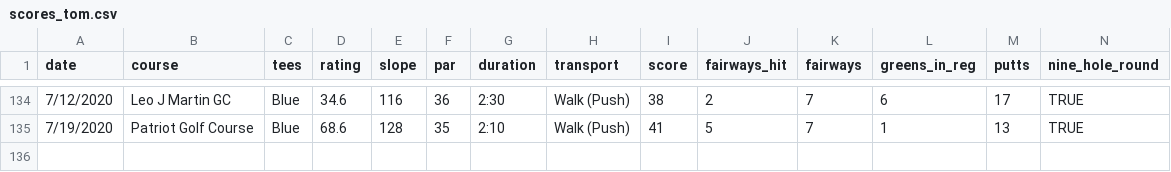
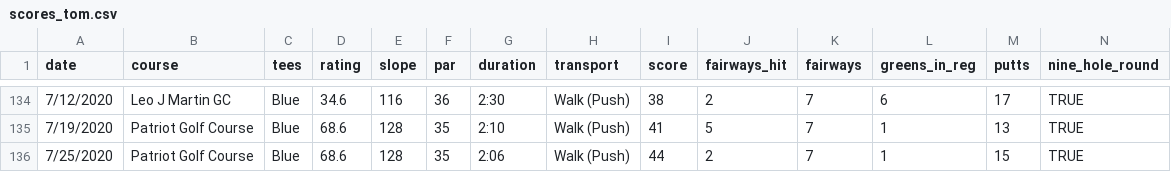
Before and after one commit to TK2575/golf-stats, a CSV file: src/main/resources/data/scores_tom.csv, drawn as a sheet; only a part is shown, gaps mark what is left out.

Commit message:
Add 7/25 rounds, quick and dirty CSV exporting

```diff
--- a/src/main/resources/data/scores_tom.csv
+++ b/src/main/resources/data/scores_tom.csv
@@ -135 +135,2 @@ date,course,tees,rating,slope,par,duration,transport,score,fairways_hit,fairways
 7/19/2020,Patriot Golf Course,Blue,68.6,128,35,2:10,Walk (Push),41,5,7,1,13,TRUE
+7/25/2020,Patriot Golf Course,Blue,68.6,128,35,2:06,Walk (Push),44,2,7,1,15,TRUE
```
Also changed, not shown: src/main/resources/data/scores_will.csv, 3 other files.
